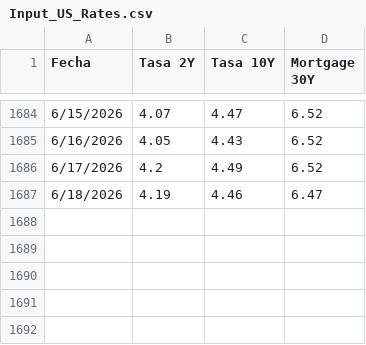
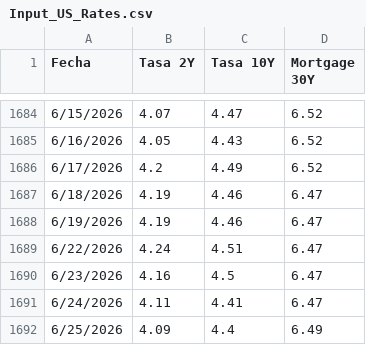
Before and after one commit to davidrouxf/FB-Market-tracker, a CSV file: Input_US_Rates.csv, drawn as a sheet; only a part is shown, gaps mark what is left out; the diff names each change by its address in the sheet, - before the commit and + after, or states it on an @@ line.

```diff
--- a/Input_US_Rates.csv
+++ b/Input_US_Rates.csv
+row 1688: 6/19/2026 | 4.19 | 4.46 | 6.47
+row 1689: 6/22/2026 | 4.24 | 4.51 | 6.47
+row 1690: 6/23/2026 | 4.16 | 4.5 | 6.47
+row 1691: 6/24/2026 | 4.11 | 4.41 | 6.47
+row 1692: 6/25/2026 | 4.09 | 4.4 | 6.49
```
Also changed, not shown: Input_MXN.csv, Input_Tasas.csv, 1 other file.
